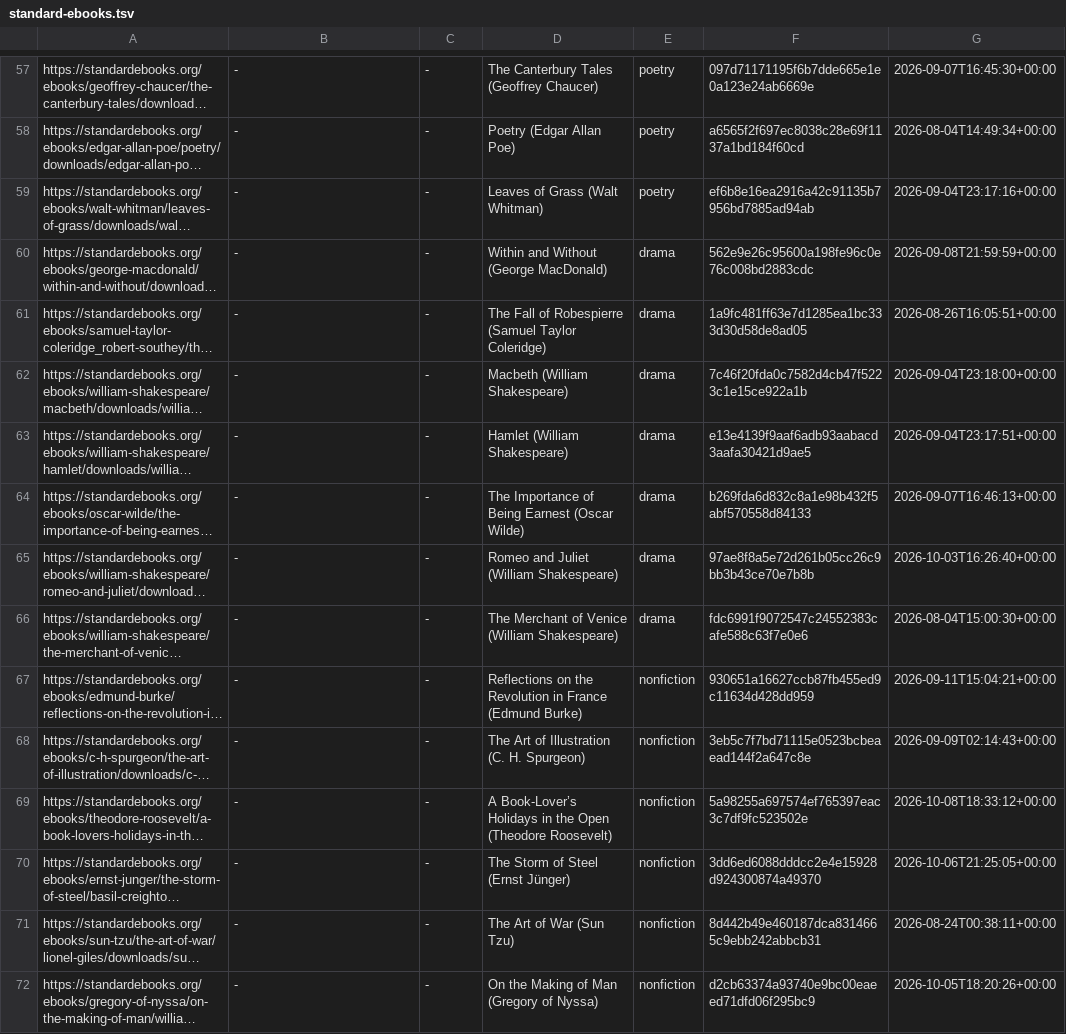
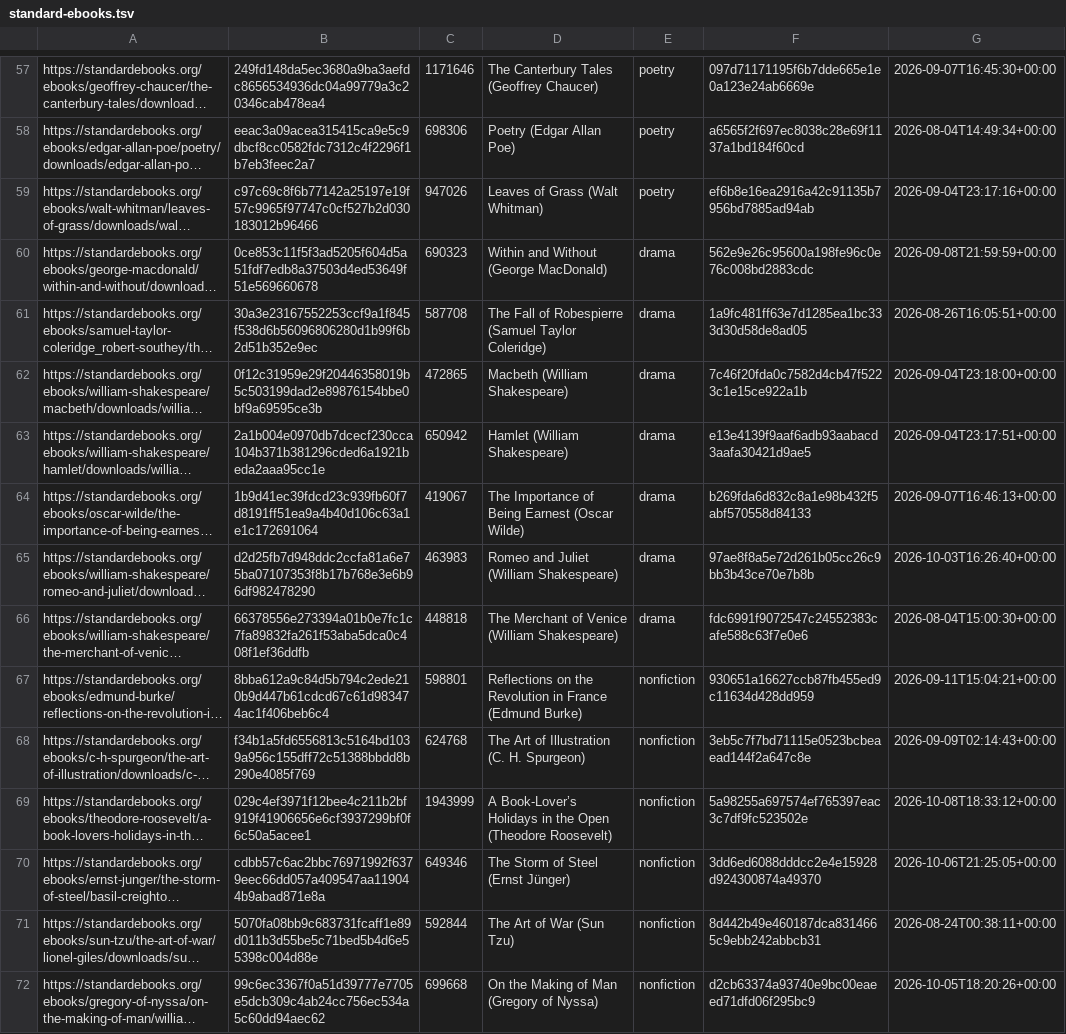
Before and after one commit to vocaro/EPUBLib, a TSV file: scripts/corpora/standard-ebooks.tsv, drawn as a sheet; only a part is shown, gaps mark what is left out; long unchanged cells end in …; the diff covers the shown part only; the diff names each change by its address in the sheet, - before the commit and + after, or states it on an @@ line.

```diff
--- a/scripts/corpora/standard-ebooks.tsv
+++ b/scripts/corpora/standard-ebooks.tsv
-B57: -
+B57: 249fd148da5ec3680a9ba3aefdc8656534936dc04a99779a3c20346cab478ea4
-C57: -
+C57: 1171646
-B58: -
+B58: eeac3a09acea315415ca9e5c9dbcf8cc0582fdc7312c4f2296f1b7eb3feec2a7
-C58: -
+C58: 698306
-B59: -
+B59: c97c69c8f6b77142a25197e19f57c9965f97747c0cf527b2d030183012b96466
-C59: -
+C59: 947026
-B60: -
+B60: 0ce853c11f5f3ad5205f604d5a51fdf7edb8a37503d4ed53649f51e569660678
-C60: -
+C60: 690323
-B61: -
+B61: 30a3e23167552253ccf9a1f845f538d6b56096806280d1b99f6b2d51b352e9ec
-C61: -
+C61: 587708
-B62: -
+B62: 0f12c31959e29f20446358019b5c503199dad2e89876154bbe0bf9a69595ce3b
-C62: -
+C62: 472865
-B63: -
+B63: 2a1b004e0970db7dcecf230cca104b371b381296cded6a1921beda2aaa95cc1e
-C63: -
+C63: 650942
-B64: -
+B64: 1b9d41ec39fdcd23c939fb60f7d8191ff51ea9a4b40d106c63a1e1c172691064
-C64: -
+C64: 419067
-B65: -
+B65: d2d25fb7d948ddc2ccfa81a6e75ba07107353f8b17b768e3e6b96df982478290
-C65: -
+C65: 463983
-B66: -
+B66: 66378556e273394a01b0e7fc1c7fa89832fa261f53aba5dca0c408f1ef36ddfb
-C66: -
+C66: 448818
-B67: -
+B67: 8bba612a9c84d5b794c2ede210b9d447b61cdcd67c61d983474ac1f406beb6c4
-C67: -
+C67: 598801
-B68: -
+B68: f34b1a5fd6556813c5164bd1039a956c155dff72c51388bbdd8b290e4085f769
-C68: -
+C68: 624768
-B69: -
+B69: 029c4ef3971f12bee4c211b2bf919f41906656e6cf3937299bf0f6c50a5acee1
-C69: -
+C69: 1943999
-B70: -
+B70: cdbb57c6ac2bbc76971992f6379eec66dd057a409547aa119044b9abad871e8a
-C70: -
+C70: 649346
-B71: -
+B71: 5070fa08bb9c683731fcaff1e89d011b3d55be5c71bed5b4d6e55398c004d88e
-C71: -
+C71: 592844
-B72: -
+B72: 99c6ec3367f0a51d39777e7705e5dcb309c4ab24cc756ec534a5c60dd94aec62
-C72: -
+C72: 699668
```
Also changed, not shown: 69 edited cells elsewhere in this file.
